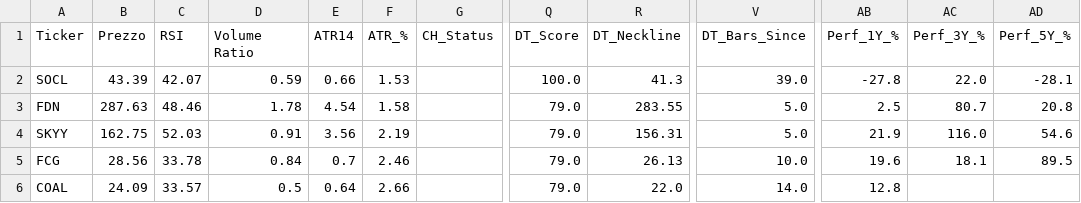
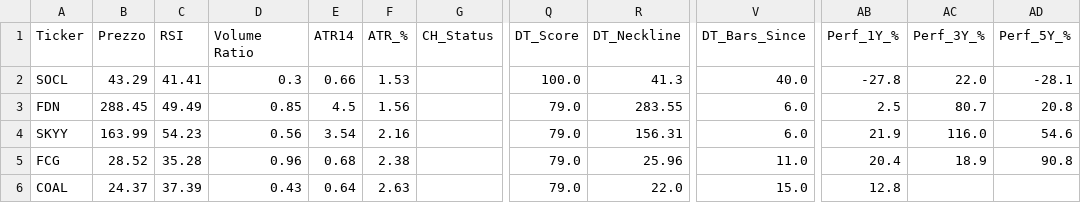
Before and after one commit to nikthetrip/Patterns-Screener, a CSV file: data/etf_sector.csv, drawn as a sheet; only a part is shown, gaps mark what is left out; the diff covers the shown part only; the diff names each change by its address in the sheet, - before the commit and + after, or states it on an @@ line.

```diff
--- a/data/etf_sector.csv
+++ b/data/etf_sector.csv
-B2 (Prezzo): 43.39
+B2 (Prezzo): 43.29
-C2 (RSI): 42.07
+C2 (RSI): 41.41
-D2 (Volume Ratio): 0.59
+D2 (Volume Ratio): 0.3
-V2 (DT_Bars_Since): 39.0
+V2 (DT_Bars_Since): 40.0
-B3 (Prezzo): 287.63
+B3 (Prezzo): 288.45
-C3 (RSI): 48.46
+C3 (RSI): 49.49
-D3 (Volume Ratio): 1.78
+D3 (Volume Ratio): 0.85
-E3 (ATR14): 4.54
+E3 (ATR14): 4.5
-F3 (ATR_%): 1.58
+F3 (ATR_%): 1.56
-V3:V4 (DT_Bars_Since): 5.0
+V3:V4 (DT_Bars_Since): 6.0
-B4 (Prezzo): 162.75
+B4 (Prezzo): 163.99
-C4 (RSI): 52.03
+C4 (RSI): 54.23
-D4 (Volume Ratio): 0.91
+D4 (Volume Ratio): 0.56
-E4 (ATR14): 3.56
+E4 (ATR14): 3.54
-F4 (ATR_%): 2.19
+F4 (ATR_%): 2.16
-B5 (Prezzo): 28.56
+B5 (Prezzo): 28.52
-C5 (RSI): 33.78
+C5 (RSI): 35.28
-D5 (Volume Ratio): 0.84
+D5 (Volume Ratio): 0.96
-E5 (ATR14): 0.7
+E5 (ATR14): 0.68
-F5 (ATR_%): 2.46
+F5 (ATR_%): 2.38
-R5 (DT_Neckline): 26.13
+R5 (DT_Neckline): 25.96
-V5 (DT_Bars_Since): 10.0
+V5 (DT_Bars_Since): 11.0
-AB5 (Perf_1Y_%): 19.6
+AB5 (Perf_1Y_%): 20.4
-AC5 (Perf_3Y_%): 18.1
+AC5 (Perf_3Y_%): 18.9
-AD5 (Perf_5Y_%): 89.5
+AD5 (Perf_5Y_%): 90.8
-B6 (Prezzo): 24.09
+B6 (Prezzo): 24.37
-C6 (RSI): 33.57
+C6 (RSI): 37.39
-D6 (Volume Ratio): 0.5
+D6 (Volume Ratio): 0.43
-F6 (ATR_%): 2.66
+F6 (ATR_%): 2.63
-V6 (DT_Bars_Since): 14.0
+V6 (DT_Bars_Since): 15.0
```
Also changed, not shown: 1 added row, 1 removed row and 74 edited cells elsewhere in this file, data/etf_info.csv, data/fundamentals_stocks.csv, 3 other files.
